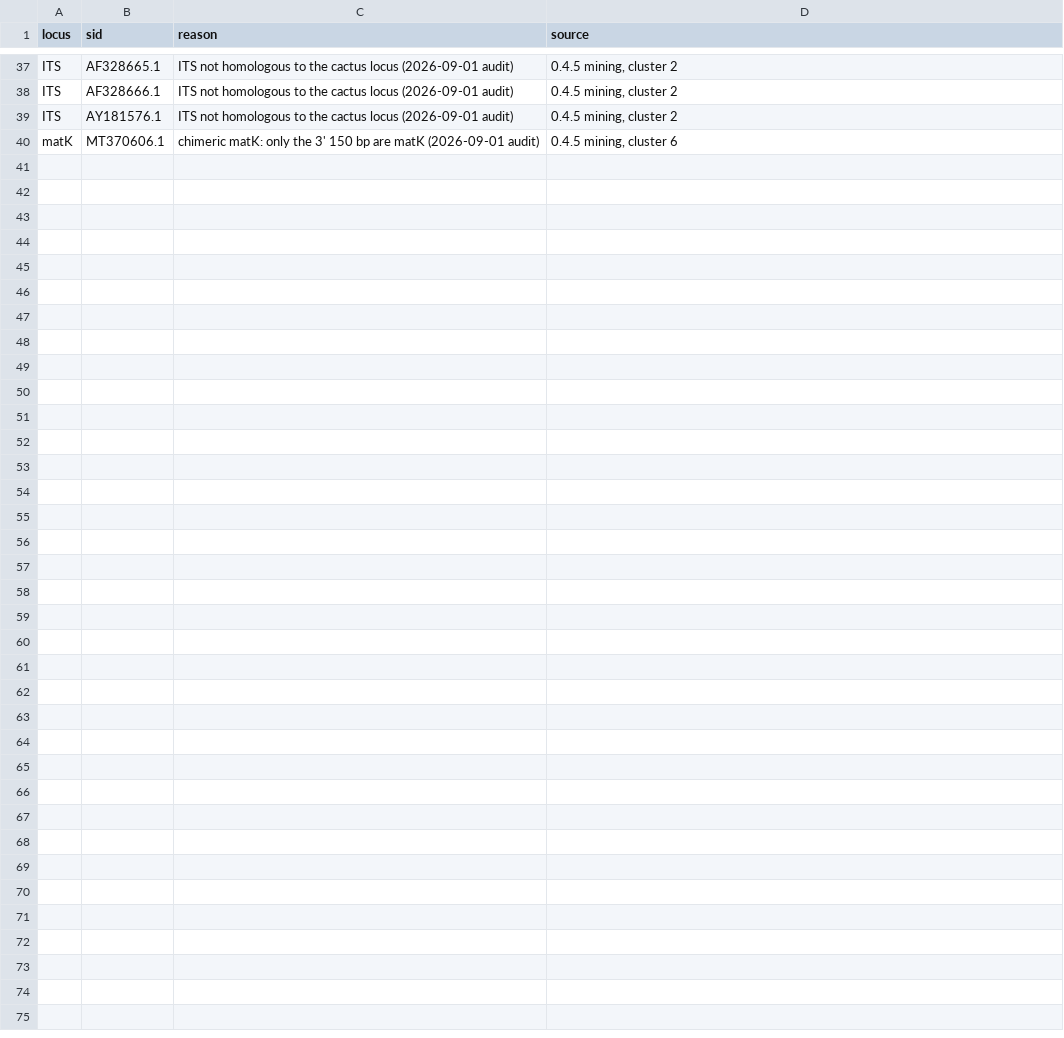
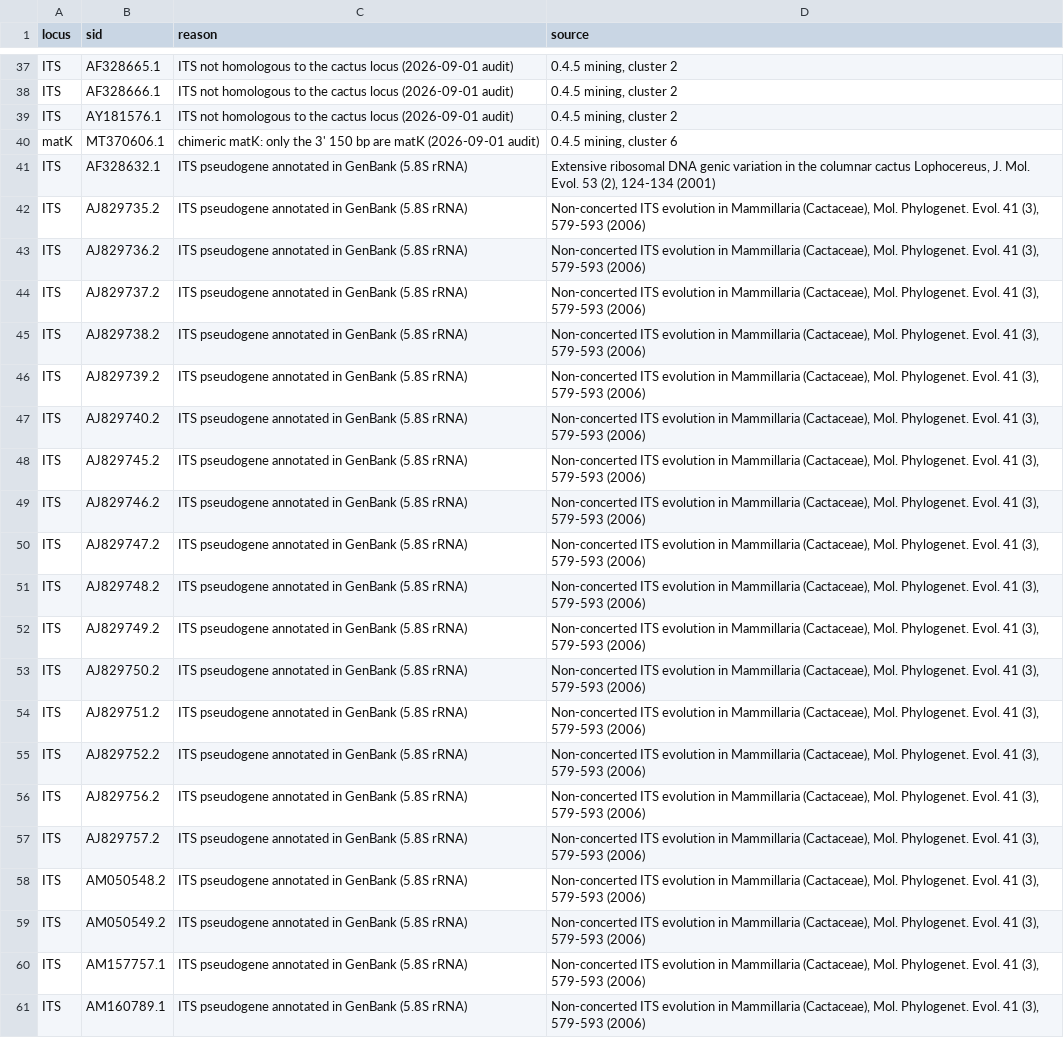
Before and after one commit to beeamerino/PhyloCactus, a CSV file: inst/extdata/manual_exclusions_ingroup.csv, drawn as a sheet; only a part is shown, gaps mark what is left out.

Commit message:
Exclude the 21 ITS pseudogenes annotated in GenBank (E1)

```diff
--- a/inst/extdata/manual_exclusions_ingroup.csv
+++ b/inst/extdata/manual_exclusions_ingroup.csv
@@ -40 +40,22 @@ ITS,AY181576.1,ITS not homologous to the cactus locus (2026-09-01 audit),"0.4.5
 matK,MT370606.1,chimeric matK: only the 3' 150 bp are matK (2026-09-01 audit),"0.4.5 mining, cluster 6"
+ITS,AF328632.1,ITS pseudogene annotated in GenBank (5.8S rRNA),"Extensive ribosomal DNA genic variation in the columnar cactus Lophocereus, J. Mol. Evol. 53 (2), 124-134 (2001)"
+ITS,AJ829735.2,ITS pseudogene annotated in GenBank (5.8S rRNA),"Non-concerted ITS evolution in Mammillaria (Cactaceae), Mol. Phylogenet. Evol. 41 (3), 579-593 (2006)"
+ITS,AJ829736.2,ITS pseudogene annotated in GenBank (5.8S rRNA),"Non-concerted ITS evolution in Mammillaria (Cactaceae), Mol. Phylogenet. Evol. 41 (3), 579-593 (2006)"
+ITS,AJ829737.2,ITS pseudogene annotated in GenBank (5.8S rRNA),"Non-concerted ITS evolution in Mammillaria (Cactaceae), Mol. Phylogenet. Evol. 41 (3), 579-593 (2006)"
+ITS,AJ829738.2,ITS pseudogene annotated in GenBank (5.8S rRNA),"Non-concerted ITS evolution in Mammillaria (Cactaceae), Mol. Phylogenet. Evol. 41 (3), 579-593 (2006)"
+ITS,AJ829739.2,ITS pseudogene annotated in GenBank (5.8S rRNA),"Non-concerted ITS evolution in Mammillaria (Cactaceae), Mol. Phylogenet. Evol. 41 (3), 579-593 (2006)"
+ITS,AJ829740.2,ITS pseudogene annotated in GenBank (5.8S rRNA),"Non-concerted ITS evolution in Mammillaria (Cactaceae), Mol. Phylogenet. Evol. 41 (3), 579-593 (2006)"
+ITS,AJ829745.2,ITS pseudogene annotated in GenBank (5.8S rRNA),"Non-concerted ITS evolution in Mammillaria (Cactaceae), Mol. Phylogenet. Evol. 41 (3), 579-593 (2006)"
+ITS,AJ829746.2,ITS pseudogene annotated in GenBank (5.8S rRNA),"Non-concerted ITS evolution in Mammillaria (Cactaceae), Mol. Phylogenet. Evol. 41 (3), 579-593 (2006)"
+ITS,AJ829747.2,ITS pseudogene annotated in GenBank (5.8S rRNA),"Non-concerted ITS evolution in Mammillaria (Cactaceae), Mol. Phylogenet. Evol. 41 (3), 579-593 (2006)"
+ITS,AJ829748.2,ITS pseudogene annotated in GenBank (5.8S rRNA),"Non-concerted ITS evolution in Mammillaria (Cactaceae), Mol. Phylogenet. Evol. 41 (3), 579-593 (2006)"
+ITS,AJ829749.2,ITS pseudogene annotated in GenBank (5.8S rRNA),"Non-concerted ITS evolution in Mammillaria (Cactaceae), Mol. Phylogenet. Evol. 41 (3), 579-593 (2006)"
+ITS,AJ829750.2,ITS pseudogene annotated in GenBank (5.8S rRNA),"Non-concerted ITS evolution in Mammillaria (Cactaceae), Mol. Phylogenet. Evol. 41 (3), 579-593 (2006)"
+ITS,AJ829751.2,ITS pseudogene annotated in GenBank (5.8S rRNA),"Non-concerted ITS evolution in Mammillaria (Cactaceae), Mol. Phylogenet. Evol. 41 (3), 579-593 (2006)"
+ITS,AJ829752.2,ITS pseudogene annotated in GenBank (5.8S rRNA),"Non-concerted ITS evolution in Mammillaria (Cactaceae), Mol. Phylogenet. Evol. 41 (3), 579-593 (2006)"
+ITS,AJ829756.2,ITS pseudogene annotated in GenBank (5.8S rRNA),"Non-concerted ITS evolution in Mammillaria (Cactaceae), Mol. Phylogenet. Evol. 41 (3), 579-593 (2006)"
+ITS,AJ829757.2,ITS pseudogene annotated in GenBank (5.8S rRNA),"Non-concerted ITS evolution in Mammillaria (Cactaceae), Mol. Phylogenet. Evol. 41 (3), 579-593 (2006)"
+ITS,AM050548.2,ITS pseudogene annotated in GenBank (5.8S rRNA),"Non-concerted ITS evolution in Mammillaria (Cactaceae), Mol. Phylogenet. Evol. 41 (3), 579-593 (2006)"
+ITS,AM050549.2,ITS pseudogene annotated in GenBank (5.8S rRNA),"Non-concerted ITS evolution in Mammillaria (Cactaceae), Mol. Phylogenet. Evol. 41 (3), 579-593 (2006)"
+ITS,AM157757.1,ITS pseudogene annotated in GenBank (5.8S rRNA),"Non-concerted ITS evolution in Mammillaria (Cactaceae), Mol. Phylogenet. Evol. 41 (3), 579-593 (2006)"
+ITS,AM160789.1,ITS pseudogene annotated in GenBank (5.8S rRNA),"Non-concerted ITS evolution in Mammillaria (Cactaceae), Mol. Phylogenet. Evol. 41 (3), 579-593 (2006)"
```
